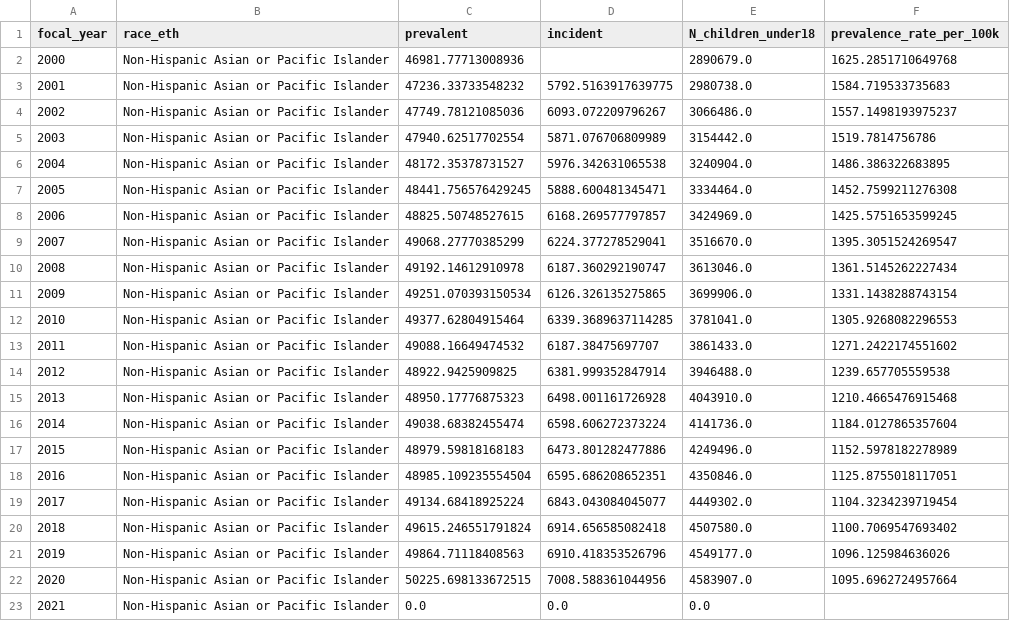
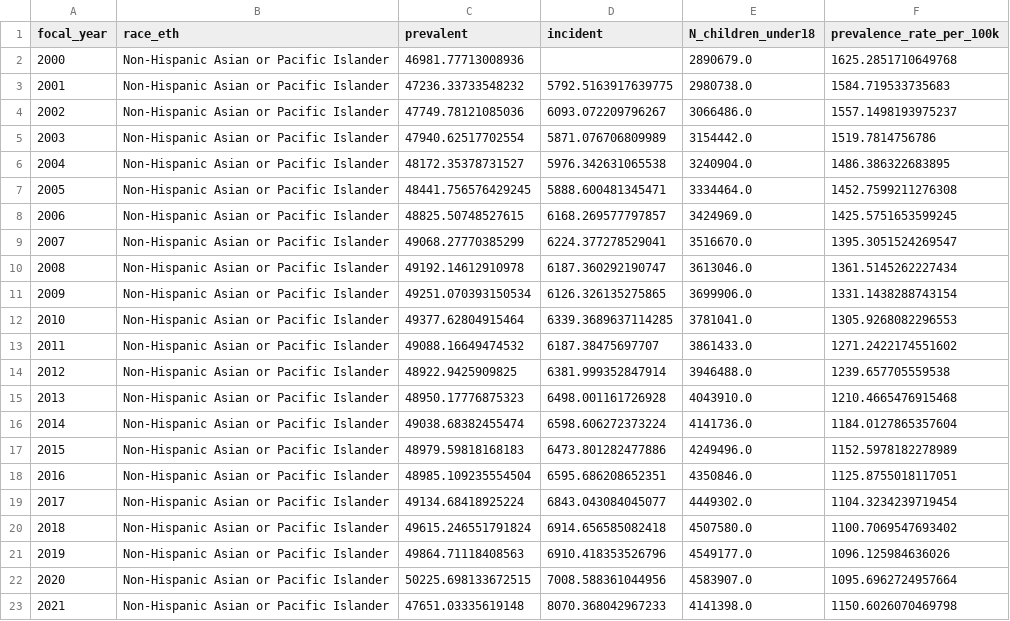
Before and after one commit to jmfletcher/claude-code-my-workflow, a CSV file: results/kinship/calibrated_villaveces/annual_summary_Non-Hispanic_Asian_or_Pacific_Islander.csv, drawn as a sheet.

```diff
--- a/results/kinship/calibrated_villaveces/annual_summary_Non-Hispanic_Asian_or_Pacific_Islander.csv
+++ b/results/kinship/calibrated_villaveces/annual_summary_Non-Hispanic_Asian_or_Pacific_Islander.csv
@@ -22,2 +22,2 @@ focal_year,race_eth,prevalent,incident,N_children_under18,prevalence_rate_per_10
 2020,Non-Hispanic Asian or Pacific Islander,50225.698133672515,7008.588361044956,4583907.0,1095.6962724957664
-2021,Non-Hispanic Asian or Pacific Islander,0.0,0.0,0.0,
+2021,Non-Hispanic Asian or Pacific Islander,47651.03335619148,8070.368042967233,4141398.0,1150.6026070469798
```
Also changed, not shown: results/kinship/baseline_villaveces/delta_All.csv, results/kinship/baseline_villaveces/delta_Hispanic.csv, 5 other files.
